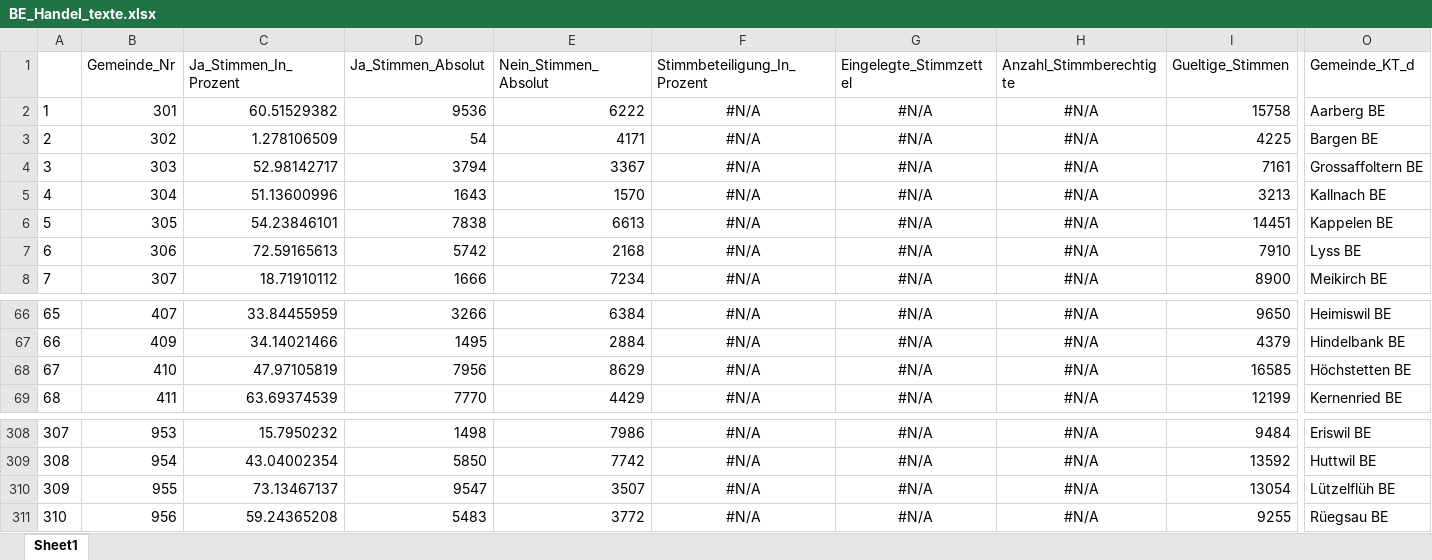
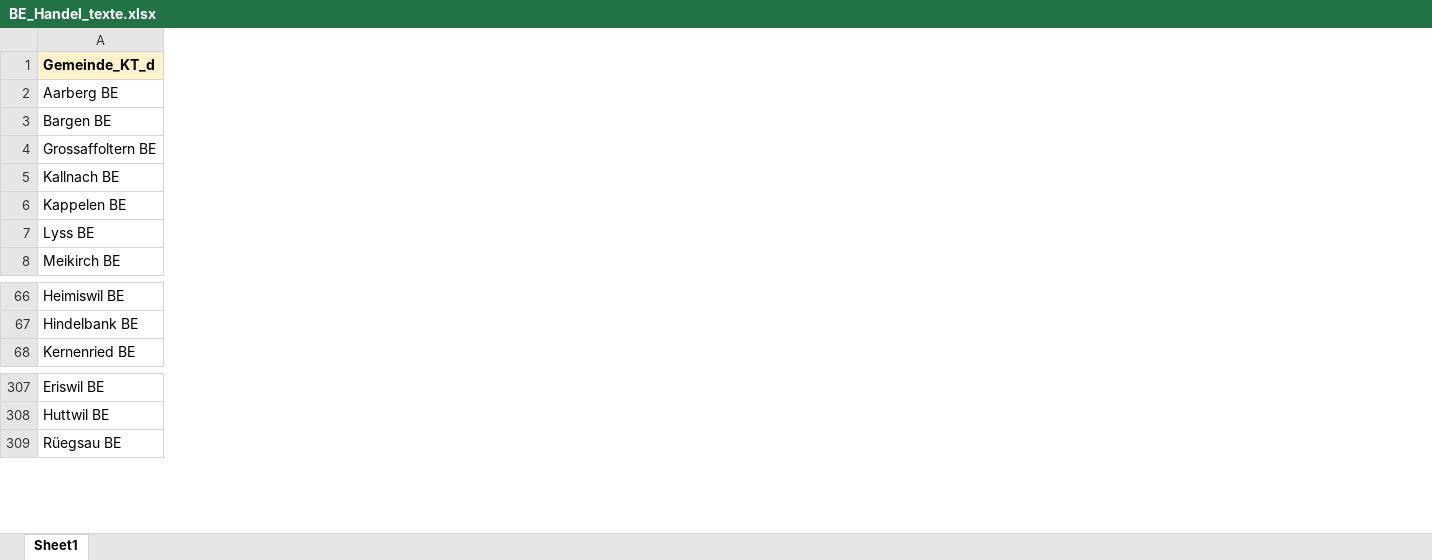
Before and after one commit to awp-finanznachrichten/lena_maerz2021, an Excel workbook: Diverses/BE_Handel_texte.xlsx, sheet Sheet1, drawn as a sheet; only a part is shown, gaps mark what is left out; values as stored, in another font and other column widths than the file's, no borders; removed rows and columns are numbered as before the commit, all else as after; rows hold the shown columns only; the diff covers the shown part only; the diff names each change by its address in the sheet, - before the commit and + after, or states it on an @@ line.

```diff
--- a/Diverses/BE_Handel_texte.xlsx (sheet Sheet1)
+++ b/Diverses/BE_Handel_texte.xlsx (sheet Sheet1)
-column A, rows 2-8: 1 | 2 | 3 | 4 | 5 | 6 | 7; rows 66-67: 65 | 66; row 69: 68; rows 308-309: 307 | 308; row 311: 310
-column B (Gemeinde_Nr), rows 2-8: 301 | 302 | 303 | 304 | 305 | 306 | 307; rows 66-67: 407 | 409; row 69: 411; rows 308-309: 953 | 954; row 311: 956
-column C (Ja_Stimmen_In_Prozent), rows 2-8: 60.51529382 | 1.278106509 | 52.98142717 | 51.13600996 | 54.23846101 | 72.59165613 | 18.71910112; rows 66-67: 33.84455959 | 34.14021466; row 69: 63.69374539; rows 308-309: 15.7950232 | 43.04002354; row 311: 59.24365208
-column D (Ja_Stimmen_Absolut), rows 2-8: 9536 | 54 | 3794 | 1643 | 7838 | 5742 | 1666; rows 66-67: 3266 | 1495; row 69: 7770; rows 308-309: 1498 | 5850; row 311: 5483
-column E (Nein_Stimmen_Absolut), rows 2-8: 6222 | 4171 | 3367 | 1570 | 6613 | 2168 | 7234; rows 66-67: 6384 | 2884; row 69: 4429; rows 308-309: 7986 | 7742; row 311: 3772
-column F (Stimmbeteiligung_In_Prozent), rows 2-8: all #N/A; rows 66-67: #N/A | #N/A; row 69: #N/A; rows 308-309: #N/A | #N/A; row 311: #N/A
-column G (Eingelegte_Stimmzettel), rows 2-8: all #N/A; rows 66-67: #N/A | #N/A; row 69: #N/A; rows 308-309: #N/A | #N/A; row 311: #N/A
-column H (Anzahl_Stimmberechtigte), rows 2-8: all #N/A; rows 66-67: #N/A | #N/A; row 69: #N/A; rows 308-309: #N/A | #N/A; row 311: #N/A
-column I (Gueltige_Stimmen), rows 2-8: 15758 | 4225 | 7161 | 3213 | 14451 | 7910 | 8900; rows 66-67: 9650 | 4379; row 69: 12199; rows 308-309: 9484 | 13592; row 311: 9255
@@ A1 fill: none → #FFF2CC, bold: off → on @@
-row 68: 67 | 410 | 47.97105819 | 7956 | 8629 | #N/A | #N/A | #N/A | 16585 | Höchstetten BE
-row 310: 309 | 955 | 73.13467137 | 9547 | 3507 | #N/A | #N/A | #N/A | 13054 | Lützelflüh BE
```
Also changed, not shown: 28 removed columns and cell formats elsewhere in this sheet, Diverses/GE_Coronavirus_texte.xlsx, Diverses/ZH_Polizeimeldungen_texte.xlsx, 4 other files.
